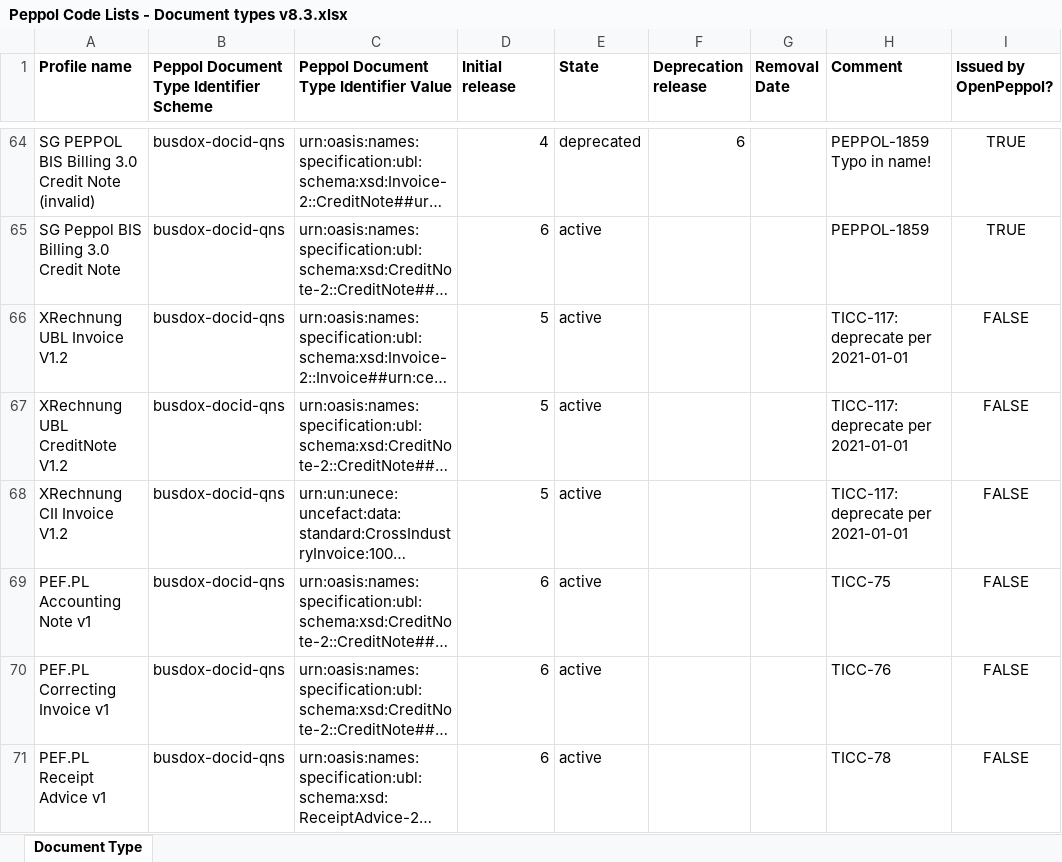
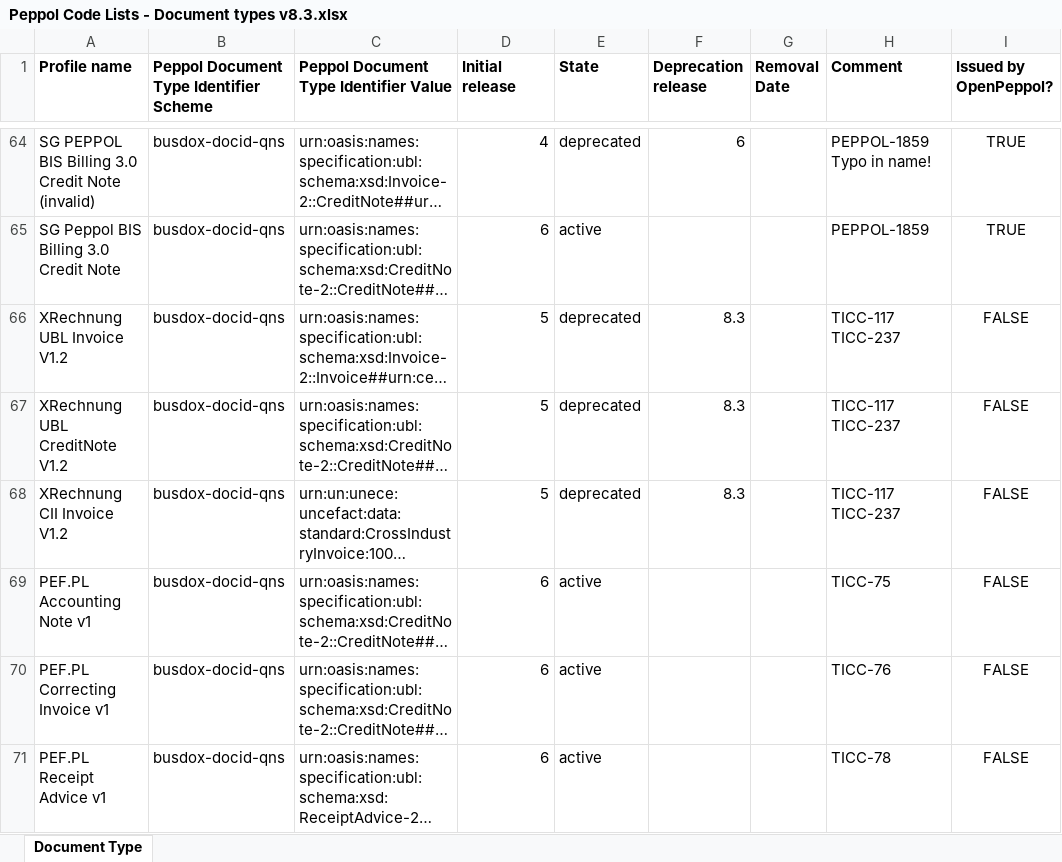
Before and after one commit to OpenPEPPOL/edec-codelists, an Excel workbook: work-in-progress/Peppol Code Lists - Document types v8.3.xlsx, sheet Document Type, drawn as a sheet; only a part is shown, gaps mark what is left out; long unchanged cells end in …; values as stored, in another font and other column widths than the file's, no borders; ↵ is a line break in a cell; the diff names each change by its address in the sheet, - before the commit and + after, or states it on an @@ line.

Commit message:
TICC-237; Deprecated XRechnung 1.2

```diff
--- a/work-in-progress/Peppol Code Lists - Document types v8.3.xlsx (sheet Document Type)
+++ b/work-in-progress/Peppol Code Lists - Document types v8.3.xlsx (sheet Document Type)
-E66:E68 (State): active
+E66:E68 (State): deprecated
-F66:F68 (Deprecation release): (empty)
+F66:F68 (Deprecation release): 8.3
-H66:H68 (Comment): TICC-117: deprecate per 2021-01-01
+H66:H68 (Comment): TICC-117 ↵ TICC-237
```
Also changed, not shown: 1 other file.
